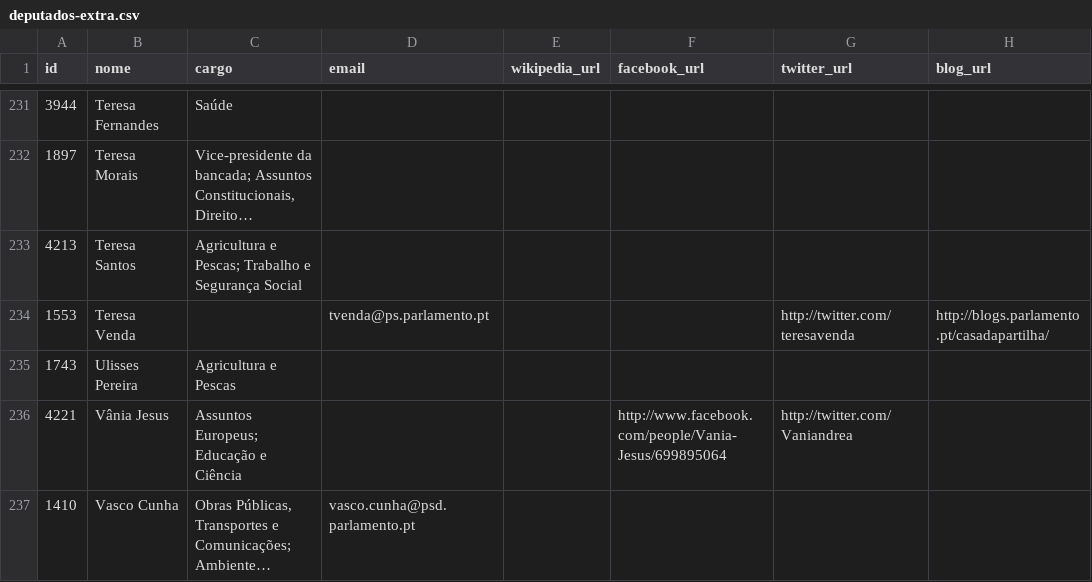
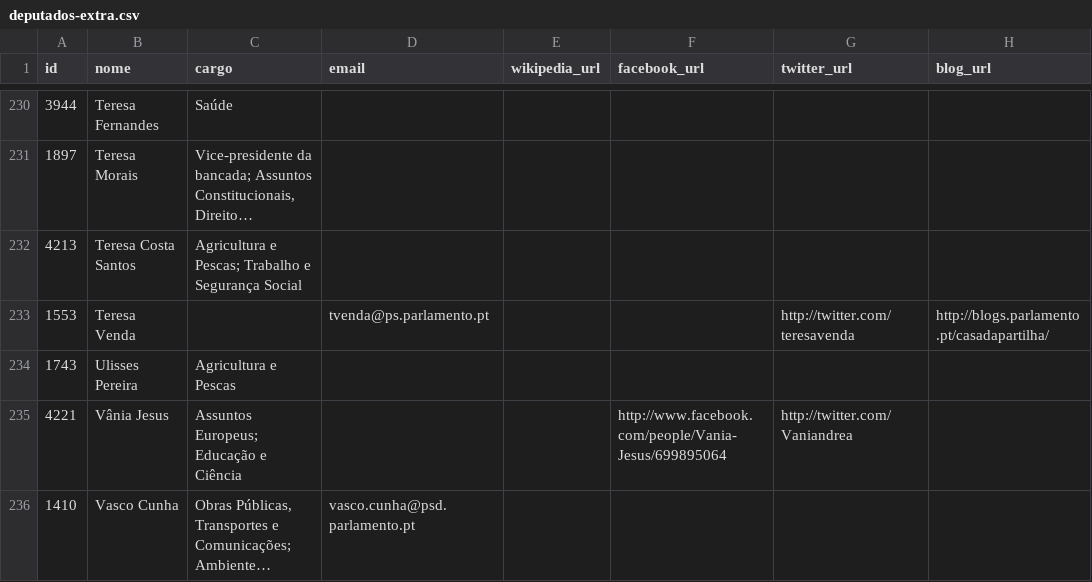
Before and after one commit to centraldedados/parlamento-deputados, a CSV file: data/deputados-extra.csv, drawn as a sheet; only a part is shown, gaps mark what is left out; long unchanged cells end in …; addresses are those after the commit; the diff covers the shown part only; the diff names each change by its address in the sheet, - before the commit and + after, or states it on an @@ line.

```diff
--- a/data/deputados-extra.csv
+++ b/data/deputados-extra.csv
-B232 (nome): Teresa Santos
+B232 (nome): Teresa Costa Santos
```
Also changed, not shown: 1 removed row and 29 edited cells elsewhere in this file.
